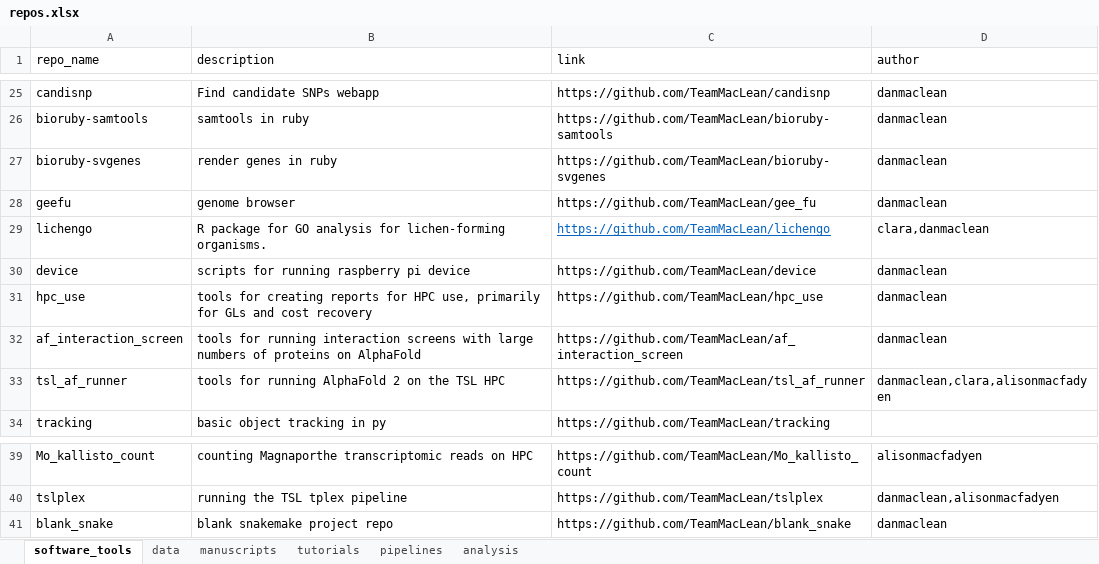
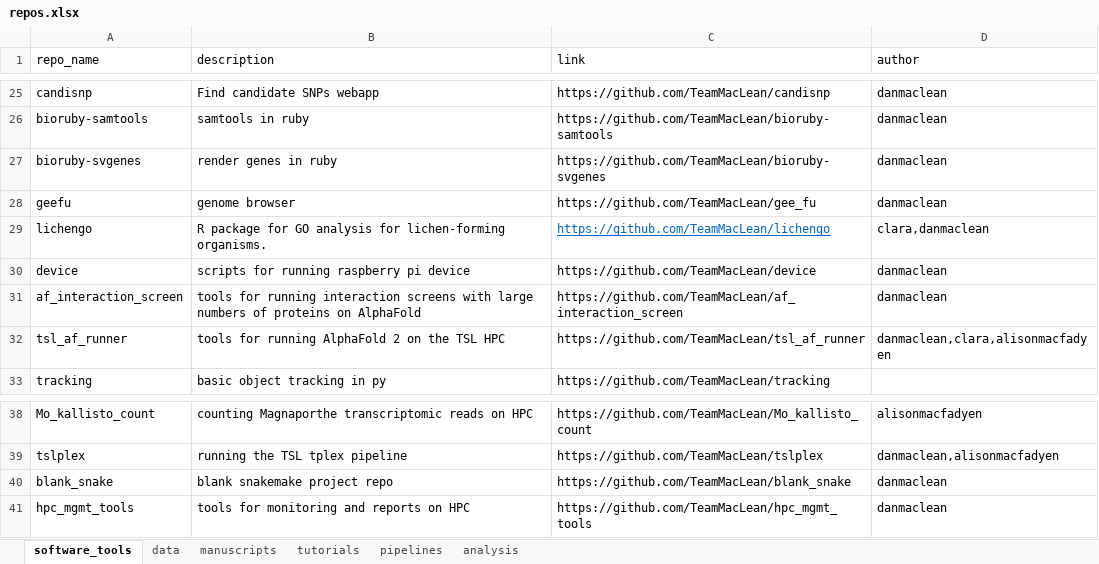
Before and after one commit to TeamMacLean/software_projects, an Excel workbook: repos.xlsx, sheet software_tools, drawn as a sheet; only a part is shown, gaps mark what is left out; values as stored, in another font and other column widths than the file's, no borders; removed rows and columns are numbered as before the commit, all else as after; the diff names each change by its address in the sheet, - before the commit and + after, or states it on an @@ line.

Commit message:
Update repos.xlsx

```diff
--- a/repos.xlsx (sheet software_tools)
+++ b/repos.xlsx (sheet software_tools)
-row 31: hpc_use | tools for creating reports for HPC use, primarily for GLs and cost recovery | https://github.com/TeamMacLean/hpc_use | danmaclean
+row 41: hpc_mgmt_tools | tools for monitoring and reports on HPC | https://github.com/TeamMacLean/hpc_mgmt_tools | danmaclean
```
